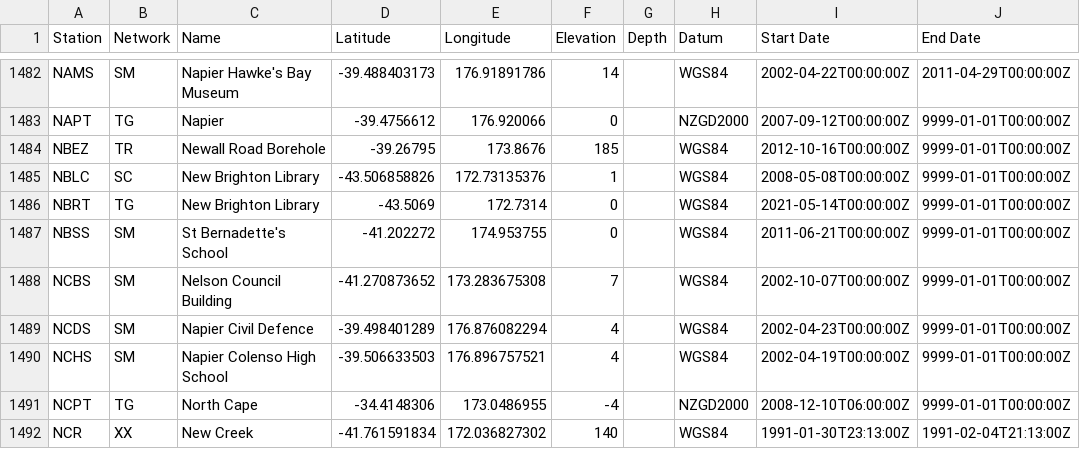
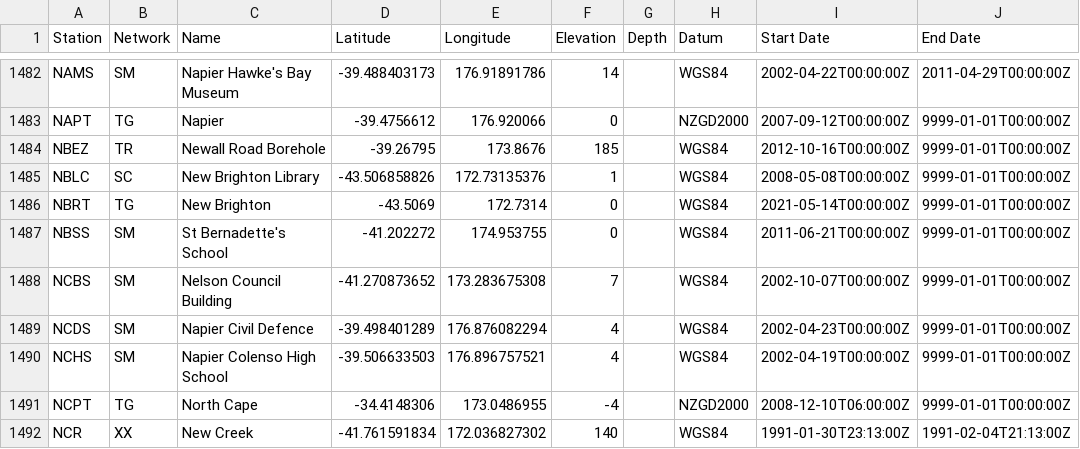
Before and after one commit to salichon/delta, a CSV file: network/stations.csv, drawn as a sheet; only a part is shown, gaps mark what is left out.

Commit message:
NBRT TG station "name"

```diff
--- a/network/stations.csv
+++ b/network/stations.csv
@@ -1485,3 +1485,3 @@ NBEZ,TR,Newall Road Borehole,-39.26795,173.8676,185,,WGS84,2012-10-16T00:00:00Z,
 NBLC,SC,New Brighton Library,-43.506858826,172.73135376,1,,WGS84,2008-05-08T00:00:00Z,9999-01-01T00:00:00Z
-NBRT,TG,New Brighton Library,-43.5069,172.7314,0,,WGS84,2021-05-14T00:00:00Z,9999-01-01T00:00:00Z
+NBRT,TG,New Brighton,-43.5069,172.7314,0,,WGS84,2021-05-14T00:00:00Z,9999-01-01T00:00:00Z
 NBSS,SM,St Bernadette's School,-41.202272,174.953755,0,,WGS84,2011-06-21T00:00:00Z,9999-01-01T00:00:00Z
```
